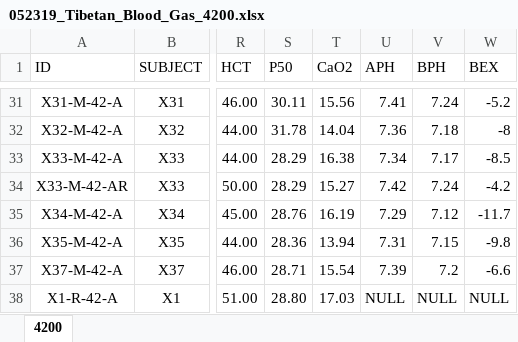
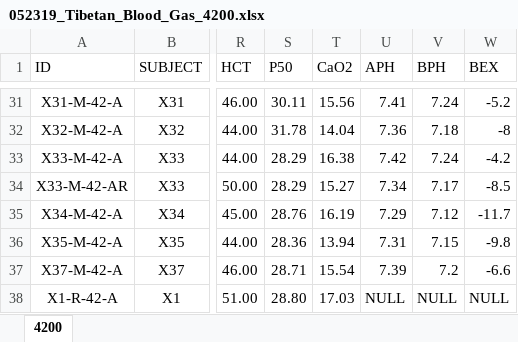
Before and after one commit to Broccolito/Tatum_Group_Training, an Excel workbook: 052319_Tibetan_Blood_Gas_4200.xlsx, sheet 4200, drawn as a sheet; only a part is shown, gaps mark what is left out; values as stored, in another font and other column widths than the file's, no borders; charts and pictures not drawn; the diff names each change by its address in the sheet, - before the commit and + after, or states it on an @@ line.

```diff
--- a/052319_Tibetan_Blood_Gas_4200.xlsx (sheet 4200)
+++ b/052319_Tibetan_Blood_Gas_4200.xlsx (sheet 4200)
-U33 (APH): 7.34
+U33 (APH): 7.42
-V33 (BPH): 7.17
+V33 (BPH): 7.24
-W33 (BEX): -8.5
+W33 (BEX): -4.2
-U34 (APH): 7.42
+U34 (APH): 7.34
-V34 (BPH): 7.24
+V34 (BPH): 7.17
-W34 (BEX): -4.2
+W34 (BEX): -8.5
```
Also changed, not shown: charts or pictures, 062119_Tibetan_Blood_Gas_2200.xlsx.
